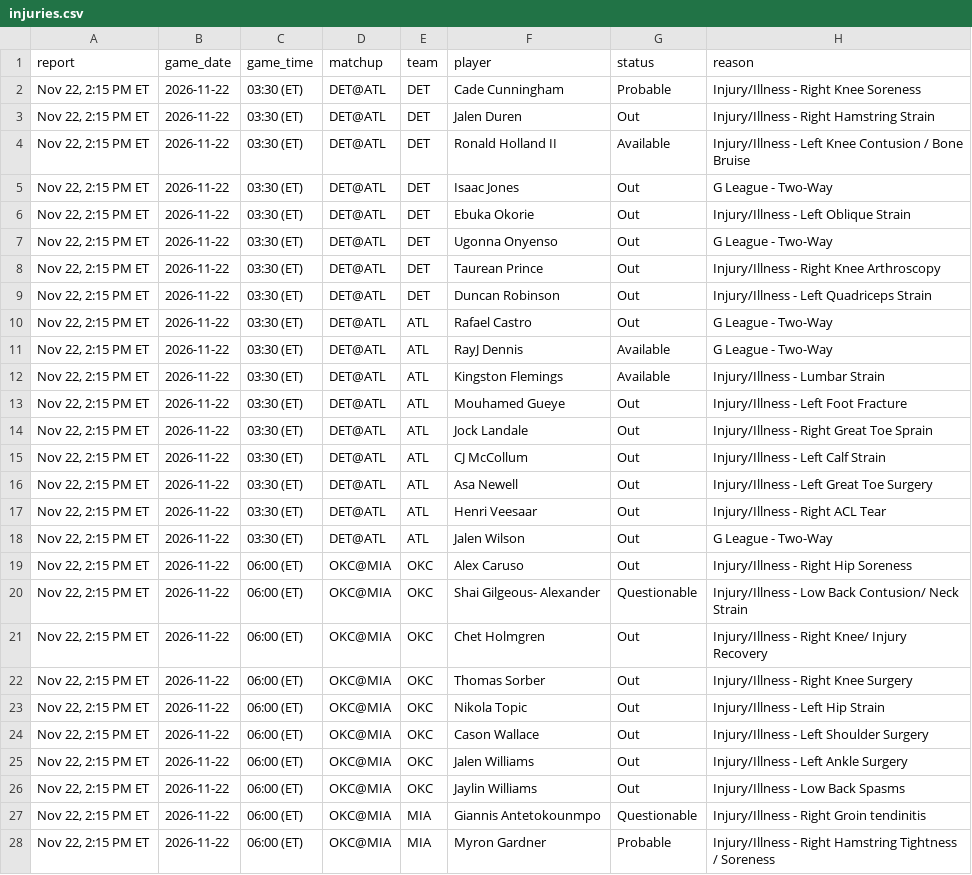
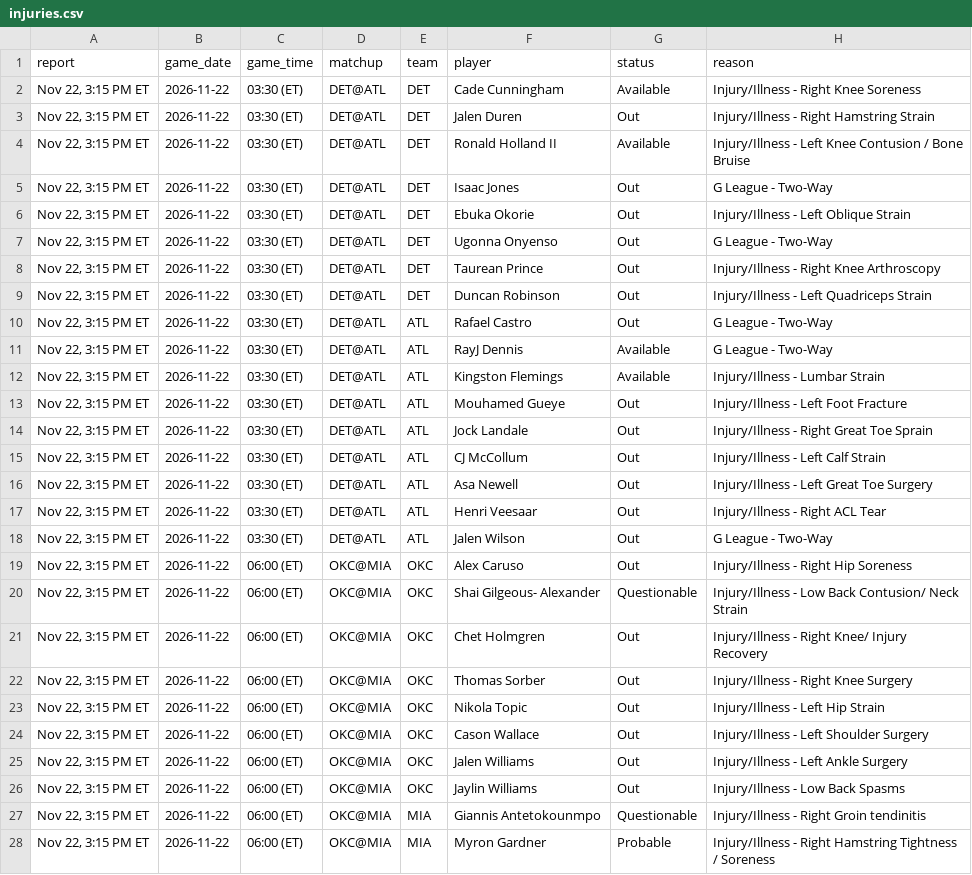
Before and after one commit to Stots714/lakers-tracker, a CSV file: data/nba/injuries.csv, drawn as a sheet; only a part is shown; the diff covers the shown part only; the diff names each change by its address in the sheet, - before the commit and + after, or states it on an @@ line.

Commit message:
Injury report Nov 22, 3:15 PM ET

```diff
--- a/data/nba/injuries.csv
+++ b/data/nba/injuries.csv
-A2:A28 (report): Nov 22, 2:15 PM ET
+A2:A28 (report): Nov 22, 3:15 PM ET
-G2 (status): Probable
+G2 (status): Available
```
Also changed, not shown: 84 edited cells elsewhere in this file, 1 other file.
